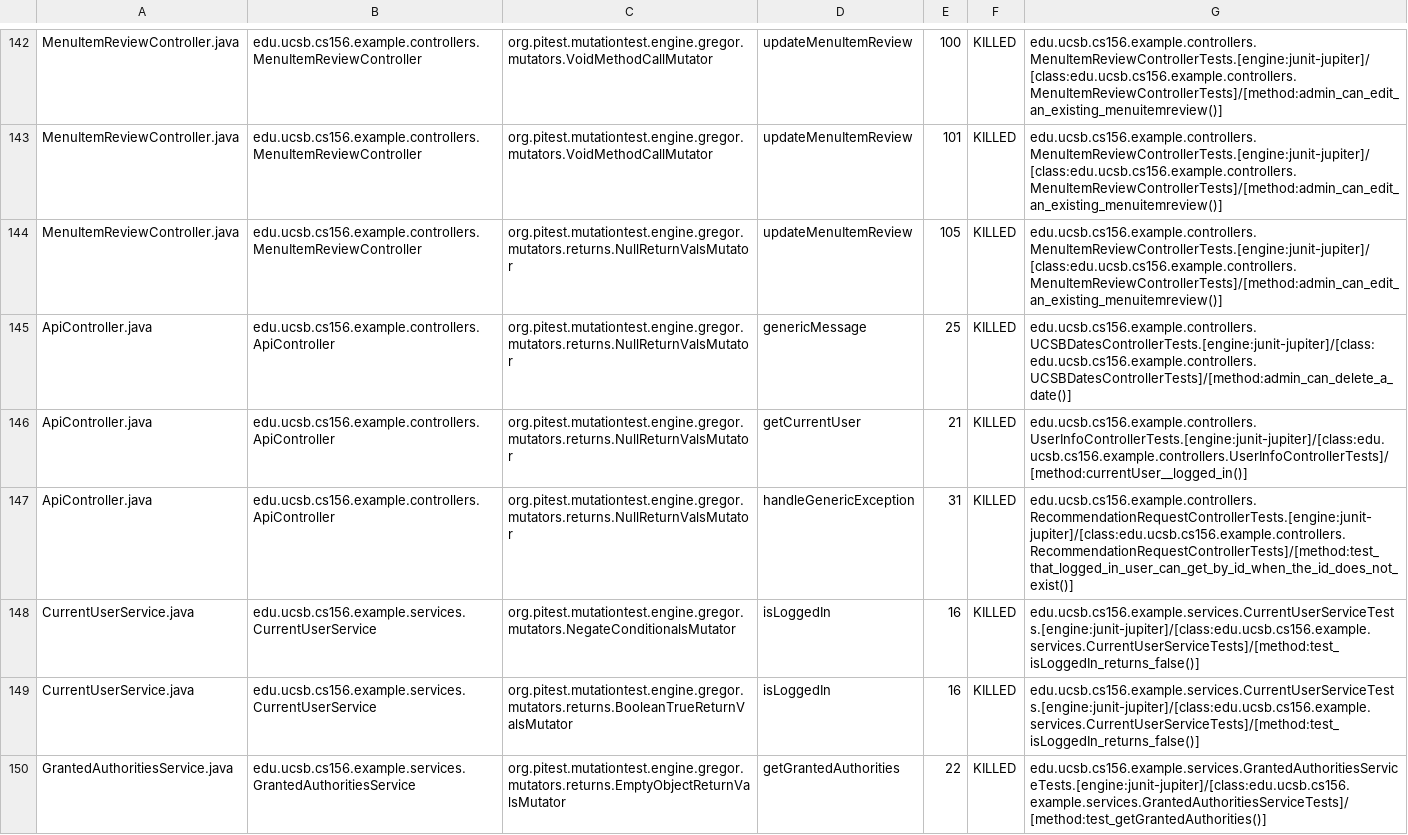
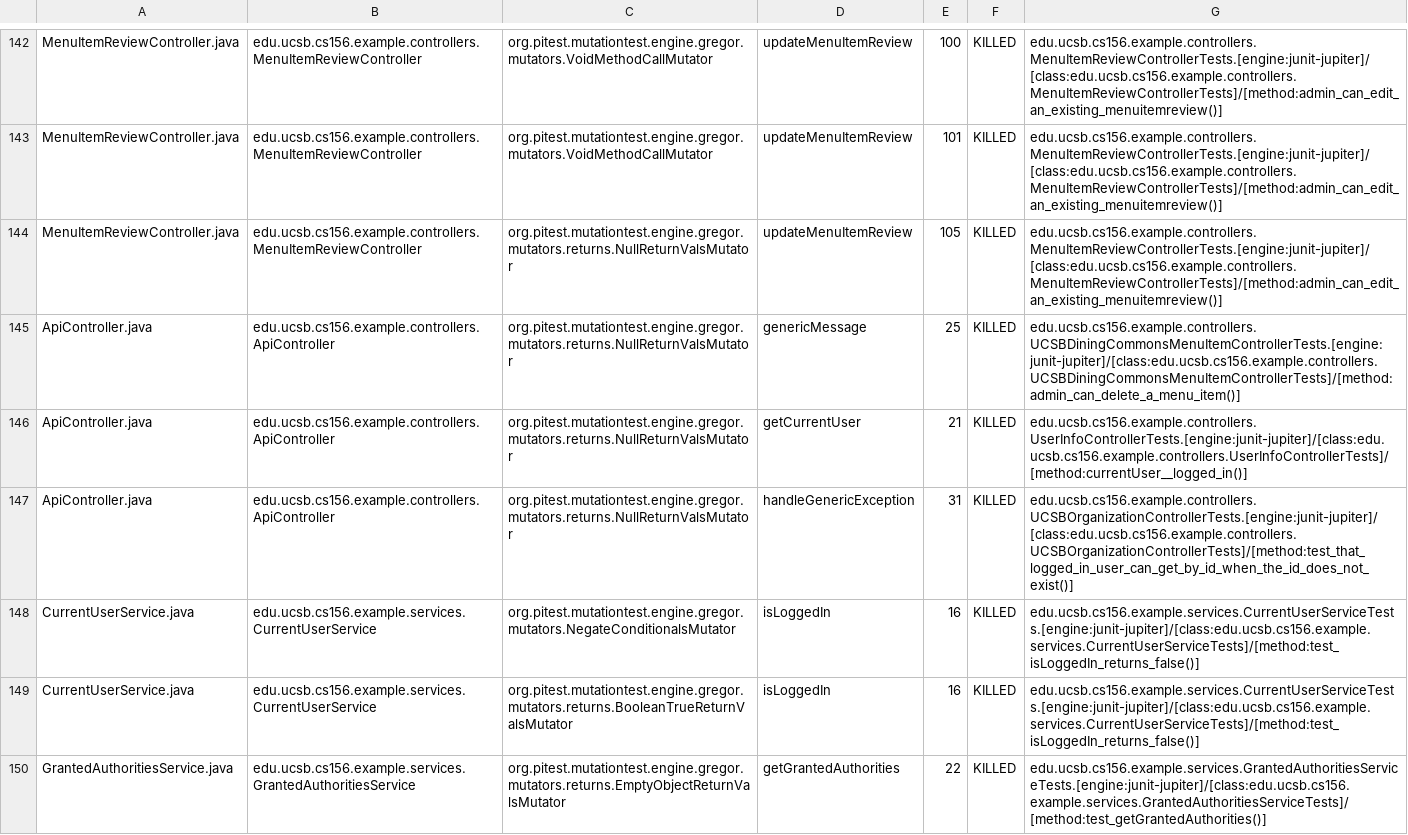
Before and after one commit to ucsb-cs156-w24/team02-w24-6pm-4, a CSV file: prs/60/pitest/mutations.csv, drawn as a sheet; only a part is shown, gaps mark what is left out.

Commit message:
Deploying to gh-pages from @ ucsb-cs156-w24/team02-w24-6pm-4@32272aea42316a159422e8a4b4752ae548fa36ac 🚀

```diff
--- a/prs/60/pitest/mutations.csv
+++ b/prs/60/pitest/mutations.csv
@@ -144,5 +144,5 @@ MenuItemReviewController.java,edu.ucsb.cs156.example.controllers.MenuItemReviewC
 MenuItemReviewController.java,edu.ucsb.cs156.example.controllers.MenuItemReviewController,org.pitest.mutationtest.engine.gregor.mutators.returns.NullReturnValsMutator,updateMenuItemReview,105,KILLED,edu.ucsb.cs156.example.controllers.MenuItemReviewControllerTests.[engine:junit-jupiter]/[class:edu.ucsb.cs156.example.controllers.MenuItemReviewControllerTests]/[method:admin_can_edit_an_existing_menuitemreview()]
-ApiController.java,edu.ucsb.cs156.example.controllers.ApiController,org.pitest.mutationtest.engine.gregor.mutators.returns.NullReturnValsMutator,genericMessage,25,KILLED,edu.ucsb.cs156.example.controllers.UCSBDatesControllerTests.[engine:junit-jupiter]/[class:edu.ucsb.cs156.example.controllers.UCSBDatesControllerTests]/[method:admin_can_delete_a_date()]
+ApiController.java,edu.ucsb.cs156.example.controllers.ApiController,org.pitest.mutationtest.engine.gregor.mutators.returns.NullReturnValsMutator,genericMessage,25,KILLED,edu.ucsb.cs156.example.controllers.UCSBDiningCommonsMenuItemControllerTests.[engine:junit-jupiter]/[class:edu.ucsb.cs156.example.controllers.UCSBDiningCommonsMenuItemControllerTests]/[method:admin_can_delete_a_menu_item()]
 ApiController.java,edu.ucsb.cs156.example.controllers.ApiController,org.pitest.mutationtest.engine.gregor.mutators.returns.NullReturnValsMutator,getCurrentUser,21,KILLED,edu.ucsb.cs156.example.controllers.UserInfoControllerTests.[engine:junit-jupiter]/[class:edu.ucsb.cs156.example.controllers.UserInfoControllerTests]/[method:currentUser__logged_in()]
-ApiController.java,edu.ucsb.cs156.example.controllers.ApiController,org.pitest.mutationtest.engine.gregor.mutators.returns.NullReturnValsMutator,handleGenericException,31,KILLED,edu.ucsb.cs156.example.controllers.RecommendationRequestControllerTests.[engine:junit-jupiter]/[class:edu.ucsb.cs156.example.controllers.RecommendationRequestControllerTests]/[method:test_that_logged_in_user_can_get_by_id_when_the_id_does_not_exist()]
+ApiController.java,edu.ucsb.cs156.example.controllers.ApiController,org.pitest.mutationtest.engine.gregor.mutators.returns.NullReturnValsMutator,handleGenericException,31,KILLED,edu.ucsb.cs156.example.controllers.UCSBOrganizationControllerTests.[engine:junit-jupiter]/[class:edu.ucsb.cs156.example.controllers.UCSBOrganizationControllerTests]/[method:test_that_logged_in_user_can_get_by_id_when_the_id_does_not_exist()]
 CurrentUserService.java,edu.ucsb.cs156.example.services.CurrentUserService,org.pitest.mutationtest.engine.gregor.mutators.NegateConditionalsMutator,isLoggedIn,16,KILLED,edu.ucsb.cs156.example.services.CurrentUserServiceTests.[engine:junit-jupiter]/[class:edu.ucsb.cs156.example.services.CurrentUserServiceTests]/[method:test_isLoggedIn_returns_false()]
```
Also changed, not shown: 17 other files.
